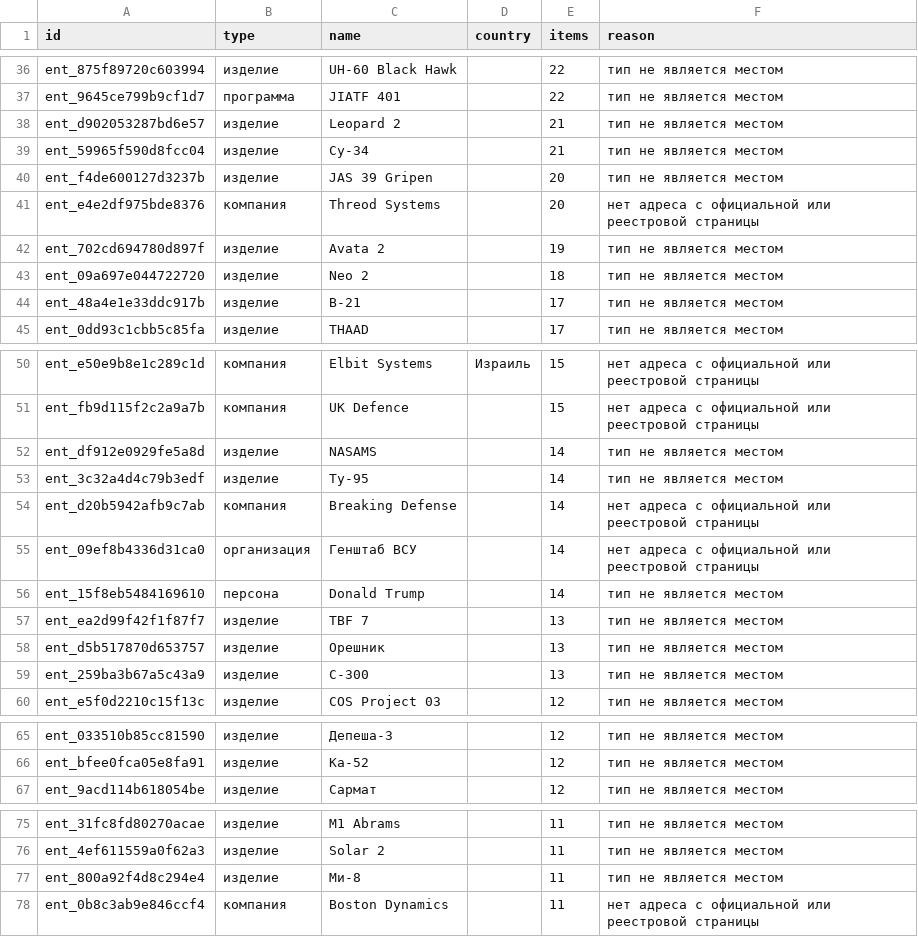
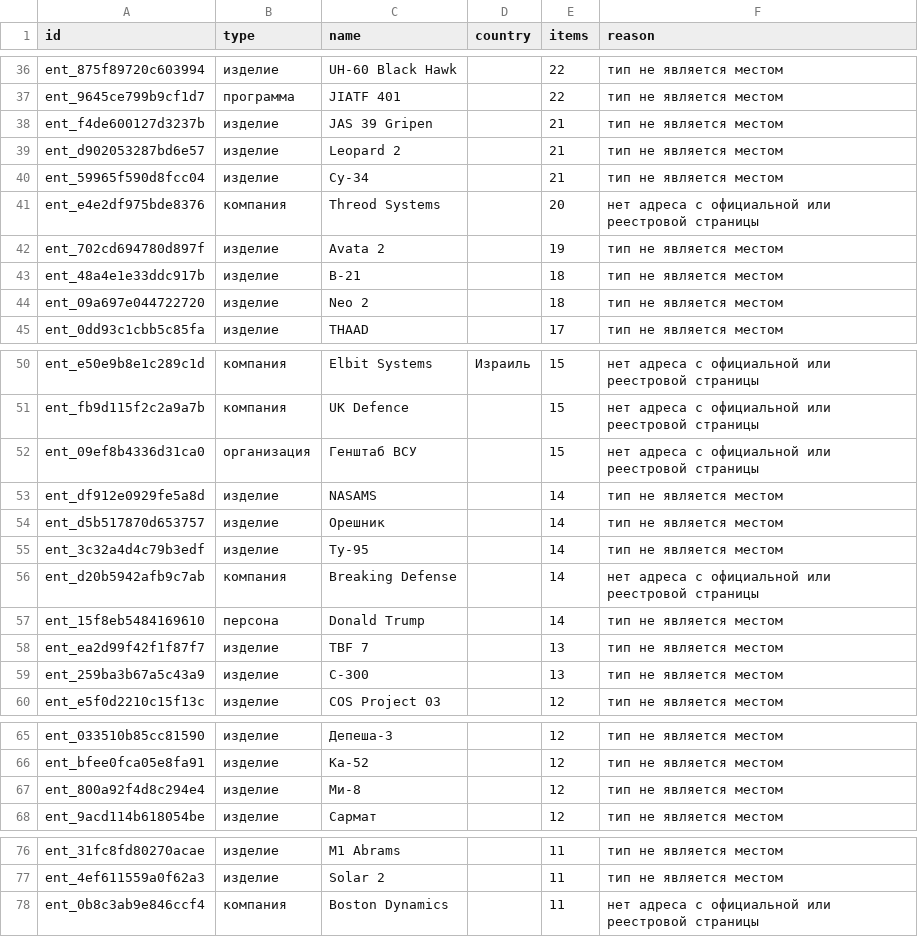
Before and after one commit to SKB-BY/cbr-news-materials, a CSV file: news-map/entities_unlocated.csv, drawn as a sheet; only a part is shown, gaps mark what is left out; the diff covers the shown part only.

```diff
--- a/news-map/entities_unlocated.csv
+++ b/news-map/entities_unlocated.csv
@@ -37,9 +37,9 @@ ent_875f89720c603994,изделие,UH-60 Black Hawk,,22,тип не являе
 ent_9645ce799b9cf1d7,программа,JIATF 401,,22,тип не является местом
+ent_f4de600127d3237b,изделие,JAS 39 Gripen,,21,тип не является местом
 ent_d902053287bd6e57,изделие,Leopard 2,,21,тип не является местом
 ent_59965f590d8fcc04,изделие,Су-34,,21,тип не является местом
-ent_f4de600127d3237b,изделие,JAS 39 Gripen,,20,тип не является местом
 ent_e4e2df975bde8376,компания,Threod Systems,,20,нет адреса с официальной или реестровой страницы
 ent_702cd694780d897f,изделие,Avata 2,,19,тип не является местом
+ent_48a4e1e33ddc917b,изделие,B-21,,18,тип не является местом
 ent_09a697e044722720,изделие,Neo 2,,18,тип не является местом
-ent_48a4e1e33ddc917b,изделие,B-21,,17,тип не является местом
 ent_0dd93c1cbb5c85fa,изделие,THAAD,,17,тип не является местом
@@ -51,9 +51,9 @@ ent_e50e9b8e1c289c1d,компания,Elbit Systems,Израиль,15,нет а
 ent_fb9d115f2c2a9a7b,компания,UK Defence,,15,нет адреса с официальной или реестровой страницы
+ent_09ef8b4336d31ca0,организация,Генштаб ВСУ,,15,нет адреса с официальной или реестровой страницы
 ent_df912e0929fe5a8d,изделие,NASAMS,,14,тип не является местом
+ent_d5b517870d653757,изделие,Орешник,,14,тип не является местом
 ent_3c32a4d4c79b3edf,изделие,Ту-95,,14,тип не является местом
 ent_d20b5942afb9c7ab,компания,Breaking Defense,,14,нет адреса с официальной или реестровой страницы
-ent_09ef8b4336d31ca0,организация,Генштаб ВСУ,,14,нет адреса с официальной или реестровой страницы
 ent_15f8eb5484169610,персона,Donald Trump,,14,тип не является местом
 ent_ea2d99f42f1f87f7,изделие,TBF 7,,13,тип не является местом
-ent_d5b517870d653757,изделие,Орешник,,13,тип не является местом
 ent_259ba3b67a5c43a9,изделие,С-300,,13,тип не является местом
@@ -66,2 +66,3 @@ ent_033510b85cc81590,изделие,Депеша-3,,12,тип не являет
 ent_bfee0fca05e8fa91,изделие,Ка-52,,12,тип не является местом
+ent_800a92f4d8c294e4,изделие,Ми-8,,12,тип не является местом
 ent_9acd114b618054be,изделие,Сармат,,12,тип не является местом
@@ -76,3 +77,2 @@ ent_31fc8fd80270acae,изделие,M1 Abrams,,11,тип не является
 ent_4ef611559a0f62a3,изделие,Solar 2,,11,тип не является местом
-ent_800a92f4d8c294e4,изделие,Ми-8,,11,тип не является местом
 ent_0b8c3ab9e846ccf4,компания,Boston Dynamics,,11,нет адреса с официальной или реестровой страницы
```
Also changed, not shown: 7 added rows, 3 removed rows and 7 edited cells elsewhere in this file, 26 other files.
